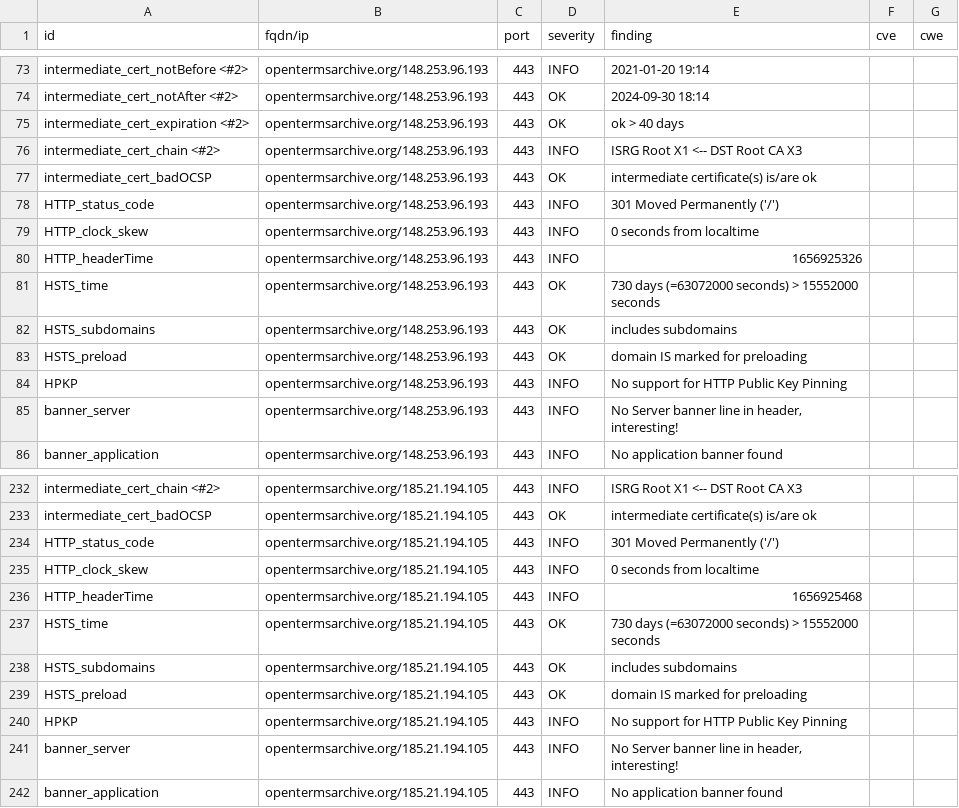
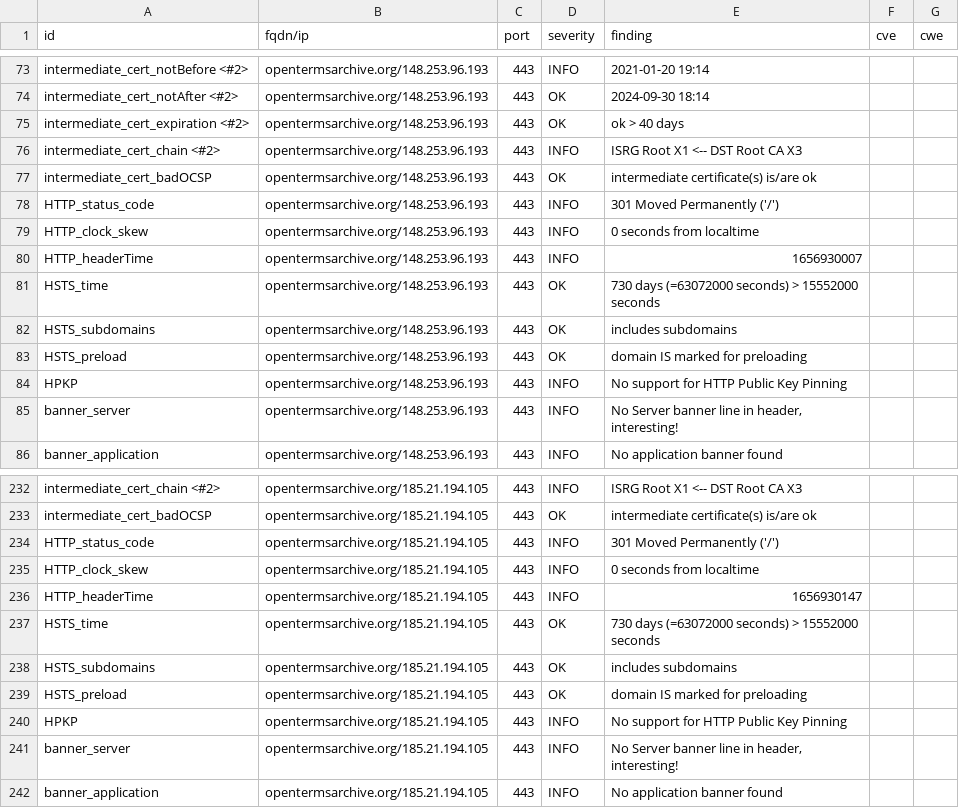
Before and after one commit to OpenTermsArchive/dashlord, a CSV file: results/aHR0cHM6Ly9vcGVudGVybXNhcmNoaXZlLm9yZy9mcg==/testssl.csv, drawn as a sheet; only a part is shown, gaps mark what is left out.

```diff
--- a/results/aHR0cHM6Ly9vcGVudGVybXNhcmNoaXZlLm9yZy9mcg==/testssl.csv
+++ b/results/aHR0cHM6Ly9vcGVudGVybXNhcmNoaXZlLm9yZy9mcg==/testssl.csv
@@ -79,3 +79,3 @@
 "HTTP_clock_skew","opentermsarchive.org/148.253.96.193","443","INFO","0 seconds from localtime","",""
-"HTTP_headerTime","opentermsarchive.org/148.253.96.193","443","INFO","1656925326","",""
+"HTTP_headerTime","opentermsarchive.org/148.253.96.193","443","INFO","1656930007","",""
 "HSTS_time","opentermsarchive.org/148.253.96.193","443","OK","730 days (=63072000 seconds) > 15552000 seconds","",""
@@ -235,3 +235,3 @@
 "HTTP_clock_skew","opentermsarchive.org/185.21.194.105","443","INFO","0 seconds from localtime","",""
-"HTTP_headerTime","opentermsarchive.org/185.21.194.105","443","INFO","1656925468","",""
+"HTTP_headerTime","opentermsarchive.org/185.21.194.105","443","INFO","1656930147","",""
 "HSTS_time","opentermsarchive.org/185.21.194.105","443","OK","730 days (=63072000 seconds) > 15552000 seconds","",""
```
Also changed, not shown: 12 other files.
